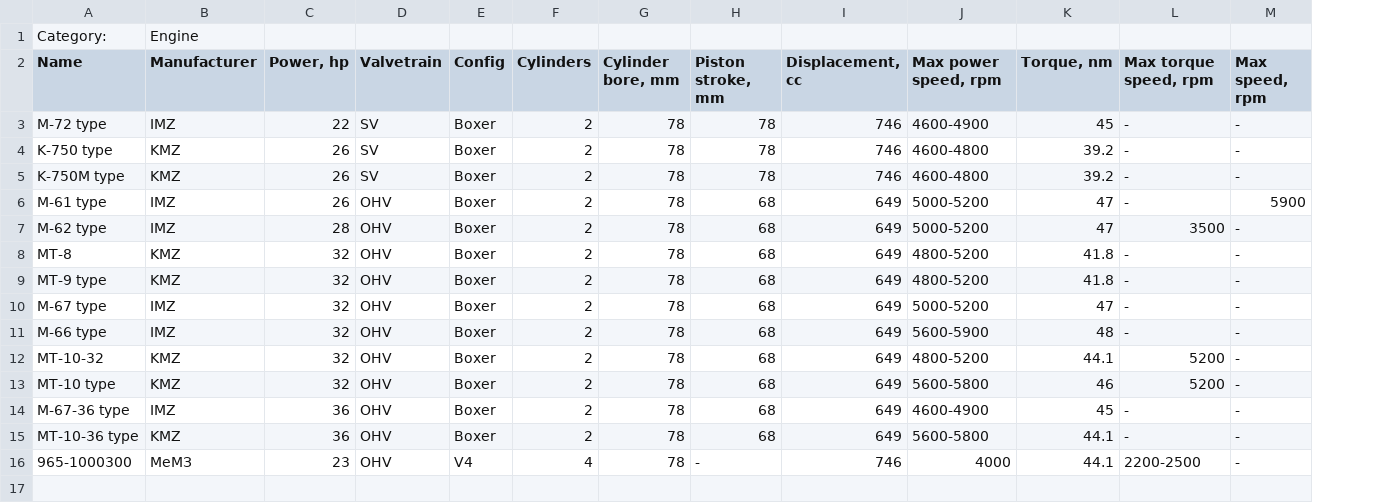
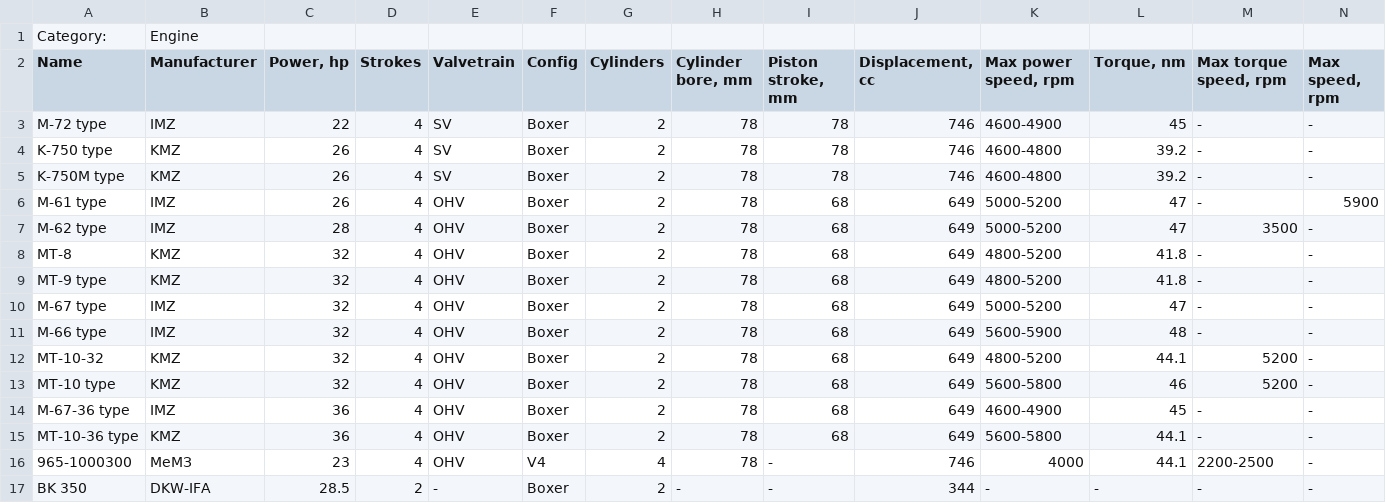
Before and after one commit to pazukdev/bearings-info-api, a CSV file: backend/src/main/resources/static/engine.csv, drawn as a sheet; only a part is shown; rows hold the shown columns only; the diff names each change by its address in the sheet, - before the commit and + after, or states it on an @@ line.

```diff
--- a/backend/src/main/resources/static/engine.csv
+++ b/backend/src/main/resources/static/engine.csv
+column D (Strokes), rows 3-16: all 4
+row 17: BK 350 | DKW-IFA | 28.5 | 2 | - | Boxer | 2 | - | - | 344 | - | - | - | -
```
Also changed, not shown: backend/src/main/resources/static/bearing.csv, backend/src/main/resources/static/cage.csv, 28 other files.
